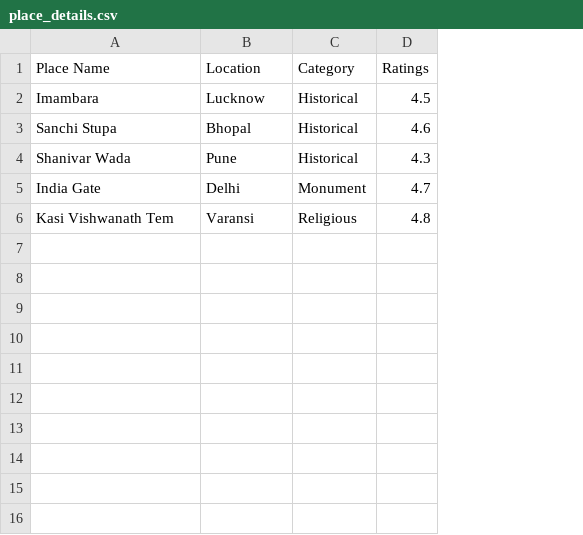
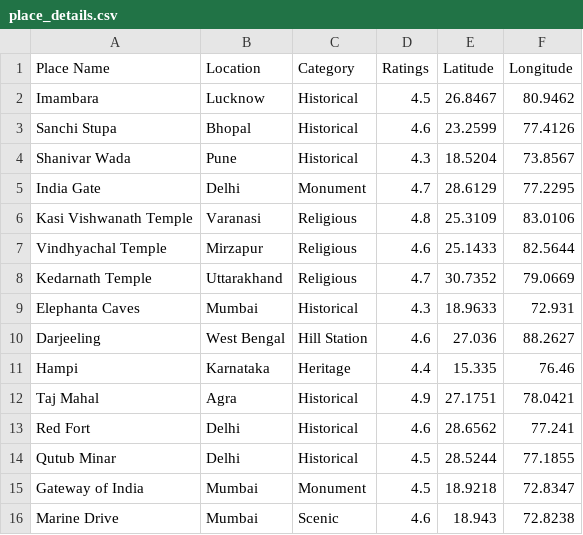
Before and after one commit to Radha-Maddeshiya/Train_Place_Recommendation, a CSV file: place_details.csv, drawn as a sheet; the diff names each change by its address in the sheet, - before the commit and + after, or states it on an @@ line.

```diff
--- a/place_details.csv
+++ b/place_details.csv
+column E (Latitude), rows 2-6: 26.8467 | 23.2599 | 18.5204 | 28.6129 | 25.3109
+column F (Longitude), rows 2-6: 80.9462 | 77.4126 | 73.8567 | 77.2295 | 83.0106
-A6 (Place Name): Kasi Vishwanath Tem
+A6 (Place Name): Kasi Vishwanath Temple
-B6 (Location): Varansi
+B6 (Location): Varanasi
+row 7: Vindhyachal Temple | Mirzapur | Religious | 4.6 | 25.1433 | 82.5644
+row 8: Kedarnath Temple | Uttarakhand | Religious | 4.7 | 30.7352 | 79.0669
+row 9: Elephanta Caves | Mumbai | Historical | 4.3 | 18.9633 | 72.931
+row 10: Darjeeling | West Bengal | Hill Station | 4.6 | 27.036 | 88.2627
+row 11: Hampi | Karnataka | Heritage | 4.4 | 15.335 | 76.46
+row 12: Taj Mahal | Agra | Historical | 4.9 | 27.1751 | 78.0421
+row 13: Red Fort | Delhi | Historical | 4.6 | 28.6562 | 77.241
+row 14: Qutub Minar | Delhi | Historical | 4.5 | 28.5244 | 77.1855
+row 15: Gateway of India | Mumbai | Monument | 4.5 | 18.9218 | 72.8347
+row 16: Marine Drive | Mumbai | Scenic | 4.6 | 18.943 | 72.8238
```
Also changed, not shown: Train_details.csv, 2 other files.
